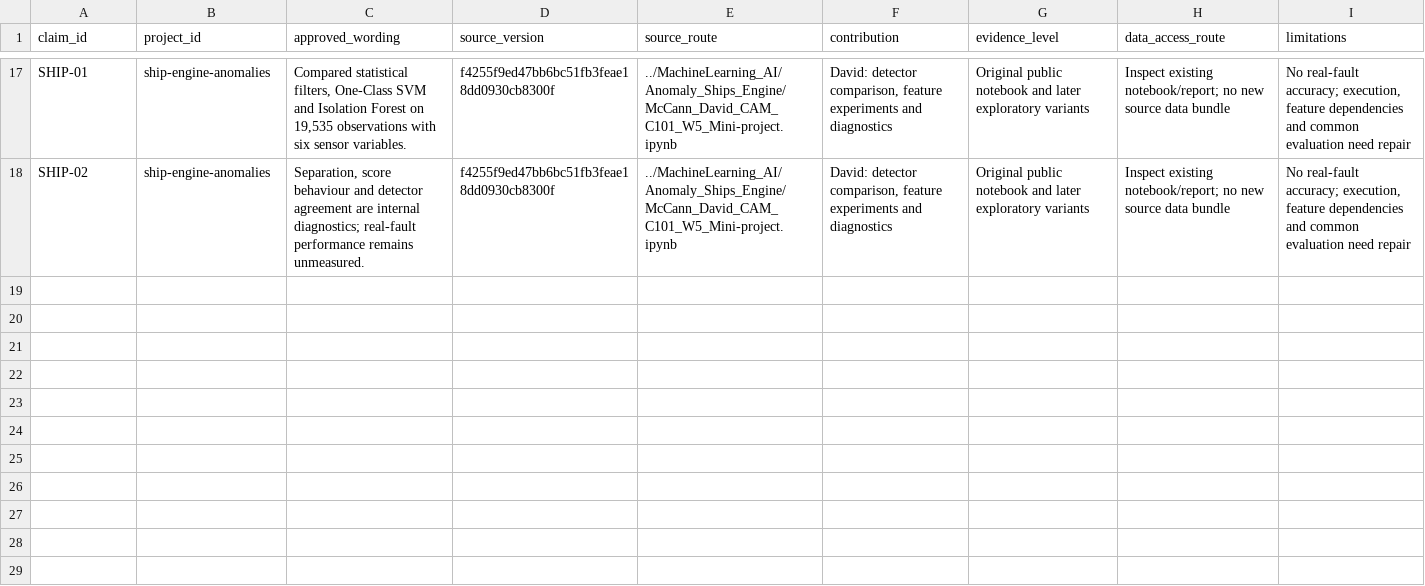
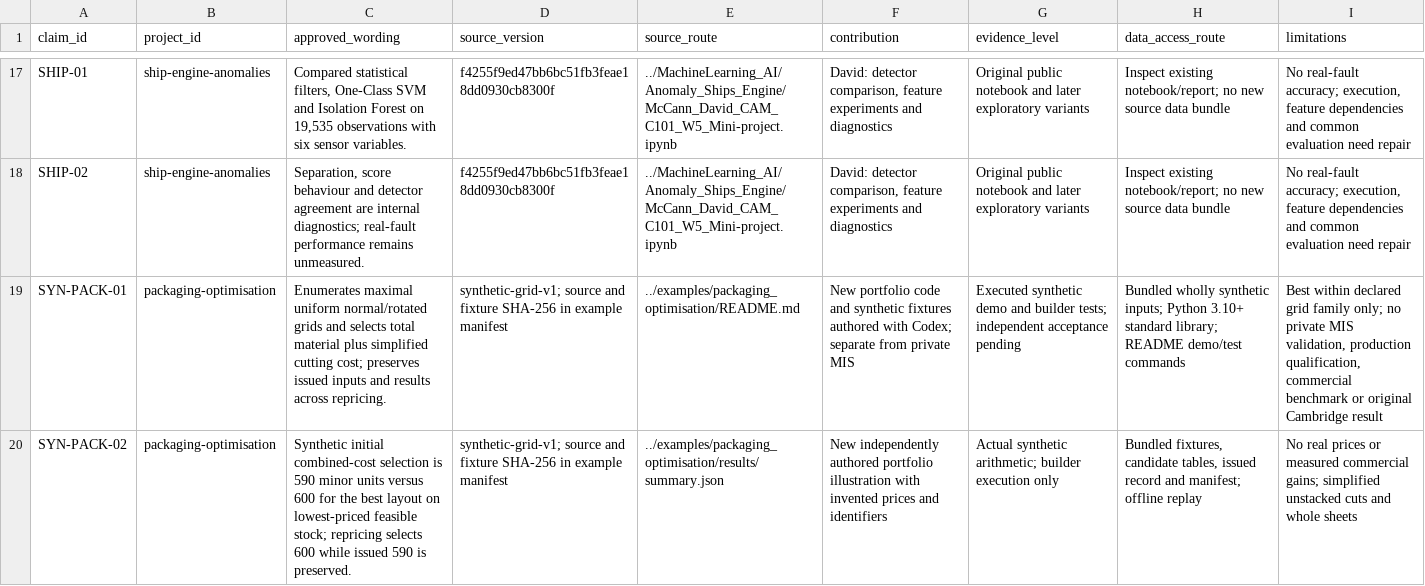
Before and after one commit to Q-types/Portfolio, a CSV file: docs/claims.csv, drawn as a sheet; only a part is shown, gaps mark what is left out; the diff names each change by its address in the sheet, - before the commit and + after, or states it on an @@ line.

Commit message:
Add reproducible synthetic packaging optimisation example

```diff
--- a/docs/claims.csv
+++ b/docs/claims.csv
+row 19: SYN-PACK-01 | packaging-optimisation | Enumerates maximal uniform normal/rotated grids and selects total material plus simplified cutting cost; preserves issued inputs and results across repricing. | synthetic-grid-v1; source and fixture SHA-256 in example manifest | ../examples/packaging_optimisation/README.md | New portfolio code and synthetic fixtures authored with Codex; separate from private MIS | Executed synthetic demo and builder tests; independent acceptance pending | Bundled wholly synthetic inputs; Python 3.10+ standard library; README demo/test commands | Best within declared grid family only; no private MIS validation, production qualification, commercial benchmark or original Cambridge result
+row 20: SYN-PACK-02 | packaging-optimisation | Synthetic initial combined-cost selection is 590 minor units versus 600 for the best layout on lowest-priced feasible stock; repricing selects 600 while issued 590 is preserved. | synthetic-grid-v1; source and fixture SHA-256 in example manifest | ../examples/packaging_optimisation/results/summary.json | New independently authored portfolio illustration with invented prices and identifiers | Actual synthetic arithmetic; builder execution only | Bundled fixtures, candidate tables, issued record and manifest; offline replay | No real prices or measured commercial gains; simplified unstacked cuts and whole sheets
```
Also changed, not shown: docs/provenance.csv, 20 other files.
